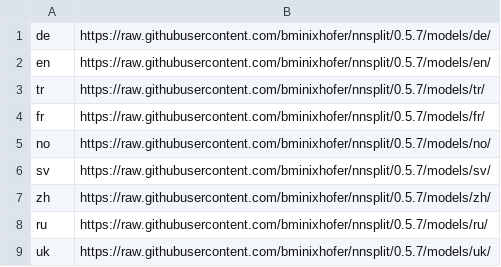
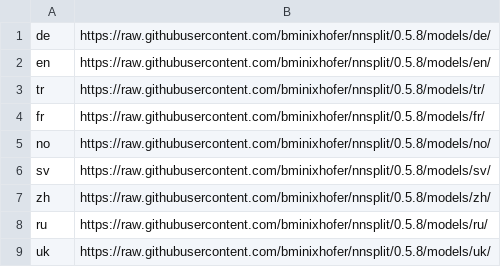
Before and after one commit to segment-any-text/wtpsplit, a CSV file: nnsplit/models.csv, drawn as a sheet.

```diff
--- a/nnsplit/models.csv
+++ b/nnsplit/models.csv
@@ -1,9 +1,9 @@
-de,https://raw.githubusercontent.com/bminixhofer/nnsplit/0.5.7/models/de/
-en,https://raw.githubusercontent.com/bminixhofer/nnsplit/0.5.7/models/en/
-tr,https://raw.githubusercontent.com/bminixhofer/nnsplit/0.5.7/models/tr/
-fr,https://raw.githubusercontent.com/bminixhofer/nnsplit/0.5.7/models/fr/
-no,https://raw.githubusercontent.com/bminixhofer/nnsplit/0.5.7/models/no/
-sv,https://raw.githubusercontent.com/bminixhofer/nnsplit/0.5.7/models/sv/
-zh,https://raw.githubusercontent.com/bminixhofer/nnsplit/0.5.7/models/zh/
-ru,https://raw.githubusercontent.com/bminixhofer/nnsplit/0.5.7/models/ru/
-uk,https://raw.githubusercontent.com/bminixhofer/nnsplit/0.5.7/models/uk/
+de,https://raw.githubusercontent.com/bminixhofer/nnsplit/0.5.8/models/de/
+en,https://raw.githubusercontent.com/bminixhofer/nnsplit/0.5.8/models/en/
+tr,https://raw.githubusercontent.com/bminixhofer/nnsplit/0.5.8/models/tr/
+fr,https://raw.githubusercontent.com/bminixhofer/nnsplit/0.5.8/models/fr/
+no,https://raw.githubusercontent.com/bminixhofer/nnsplit/0.5.8/models/no/
+sv,https://raw.githubusercontent.com/bminixhofer/nnsplit/0.5.8/models/sv/
+zh,https://raw.githubusercontent.com/bminixhofer/nnsplit/0.5.8/models/zh/
+ru,https://raw.githubusercontent.com/bminixhofer/nnsplit/0.5.8/models/ru/
+uk,https://raw.githubusercontent.com/bminixhofer/nnsplit/0.5.8/models/uk/
```
Also changed, not shown: 4 other files.
